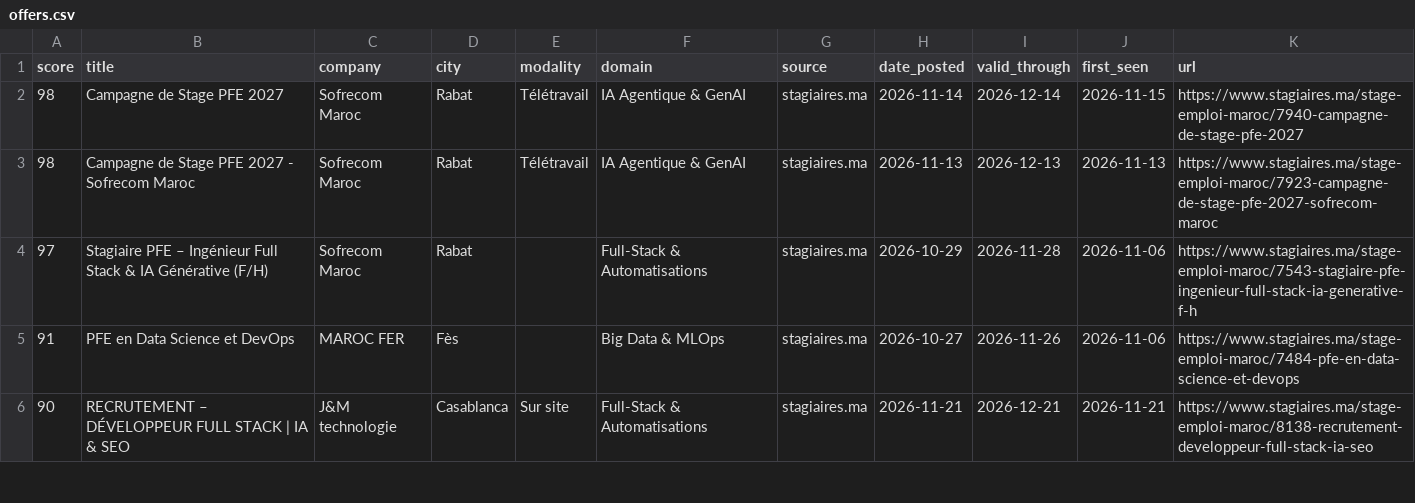
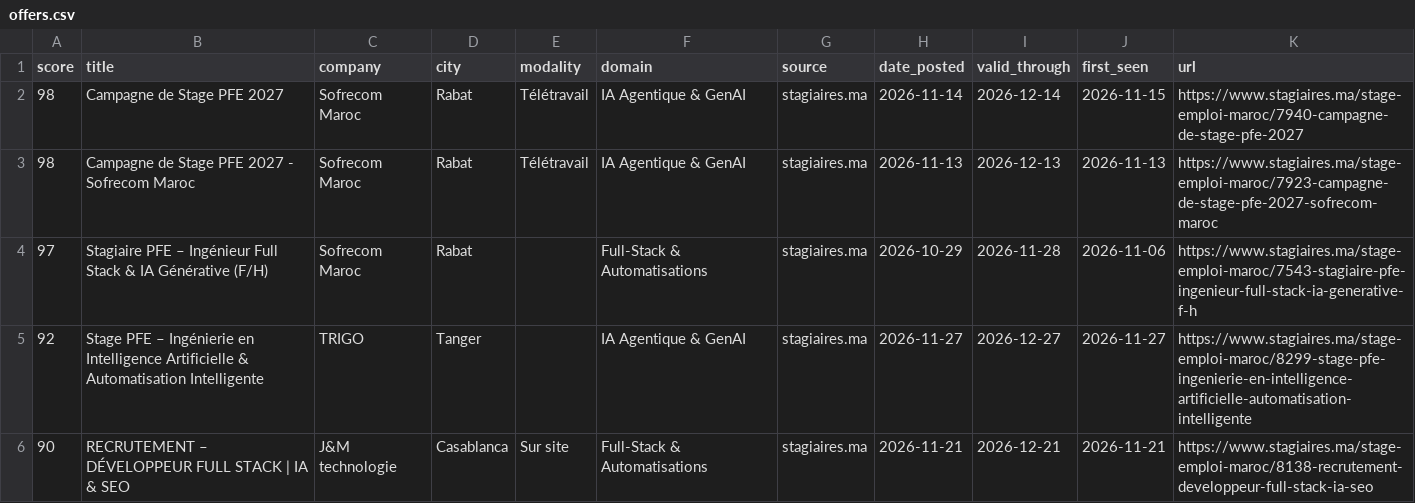
Before and after one commit to ZAKARIAE48CHELLE/stage-radar, a CSV file: app/public/data/offers.csv, drawn as a sheet; only a part is shown; removed rows and columns are numbered as before the commit, all else as after; the diff covers the shown part only; the diff names each change by its address in the sheet, - before the commit and + after, or states it on an @@ line.

```diff
--- a/app/public/data/offers.csv
+++ b/app/public/data/offers.csv
-row 5: 91 | PFE en Data Science et DevOps | MAROC FER | Fès |  | Big Data & MLOps | stagiaires.ma | 2026-10-27 | 2026-11-26 | 2026-11-06 | https://www.stagiaires.ma/stage-emploi-maroc/7484-pfe-en-data-science-et-devops
+row 5: 92 | Stage PFE – Ingénierie en Intelligence Artificielle & Automatisation Intelligente | TRIGO | Tanger |  | IA Agentique & GenAI | stagiaires.ma | 2026-11-27 | 2026-12-27 | 2026-11-27 | https://www.stagiaires.ma/stage-emploi-maroc/8299-stage-pfe-ingenierie-en-intelligence-artificielle-automatisation-intelligente
```
Also changed, not shown: 2 added rows and 2 removed rows elsewhere in this file, 2 other files.
